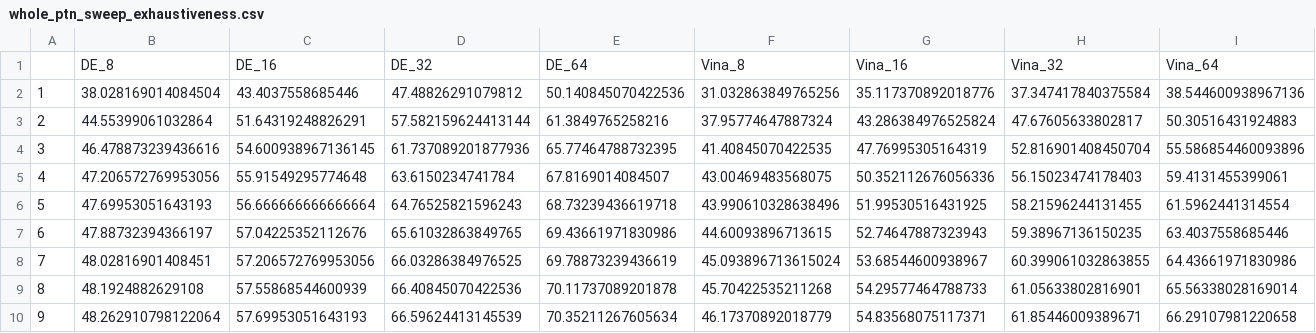
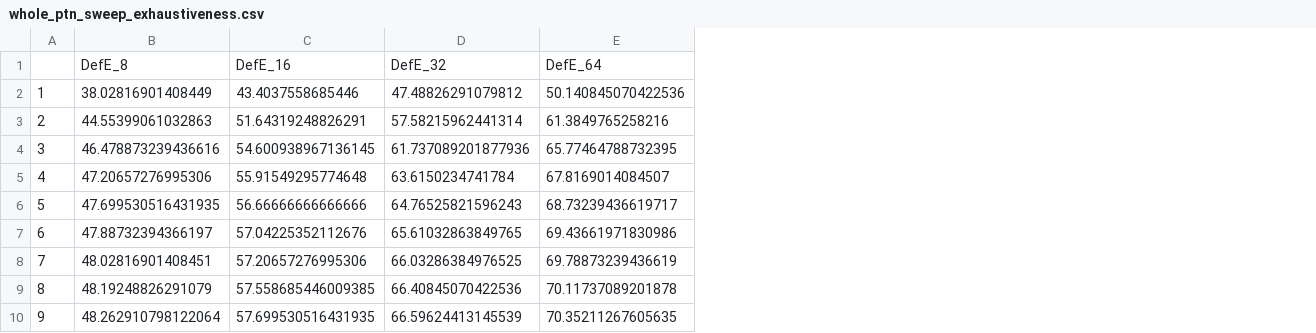
Before and after one commit to dkoes/GNINA-1.0, a CSV file: data/redocking/whole_ptn_sweep_exhaustiveness.csv, drawn as a sheet; removed rows and columns are numbered as before the commit, all else as after; the diff names each change by its address in the sheet, - before the commit and + after, or states it on an @@ line.

```diff
--- a/data/redocking/whole_ptn_sweep_exhaustiveness.csv
+++ b/data/redocking/whole_ptn_sweep_exhaustiveness.csv
-column F, rows 2-10: 31.032863849765256 | 37.95774647887324 | 41.40845070422535 | 43.00469483568075 | 43.990610328638496 | 44.60093896713615 | 45.093896713615024 | 45.70422535211268 | 46.17370892018779
-column G, rows 2-10: 35.117370892018776 | 43.286384976525824 | 47.76995305164319 | 50.352112676056336 | 51.99530516431925 | 52.74647887323943 | 53.68544600938967 | 54.29577464788733 | 54.83568075117371
-column H, rows 2-10: 37.347417840375584 | 47.67605633802817 | 52.816901408450704 | 56.15023474178403 | 58.21596244131455 | 59.38967136150235 | 60.399061032863855 | 61.05633802816901 | 61.85446009389671
-column I, rows 2-10: 38.544600938967136 | 50.30516431924883 | 55.586854460093896 | 59.4131455399061 | 61.5962441314554 | 63.4037558685446 | 64.43661971830986 | 65.56338028169014 | 66.29107981220658
-row 1:  | DE_8 | DE_16 | DE_32 | DE_64 | Vina_8 | Vina_16 | Vina_32 | Vina_64
+row 1:  | DefE_8 | DefE_16 | DefE_32 | DefE_64
-B2: 38.028169014084504
+B2: 38.02816901408449
-B3: 44.55399061032864
+B3: 44.55399061032863
-D3: 57.582159624413144
+D3: 57.58215962441314
-B5: 47.206572769953056
+B5: 47.20657276995306
-B6: 47.69953051643193
+B6: 47.699530516431935
-C6: 56.666666666666664
+C6: 56.66666666666666
-E6: 68.73239436619718
+E6: 68.73239436619717
-C8: 57.206572769953056
+C8: 57.20657276995306
-B9: 48.1924882629108
+B9: 48.19248826291079
-C9: 57.55868544600939
+C9: 57.558685446009385
-C10: 57.69953051643193
+C10: 57.699530516431935
-E10: 70.35211267605634
+E10: 70.35211267605635
```
Also changed, not shown: data/crossdocking/refine_sweep_cnn_empirical_weight.csv, data/crossdocking/rescore_single_models.csv, 35 other files.
